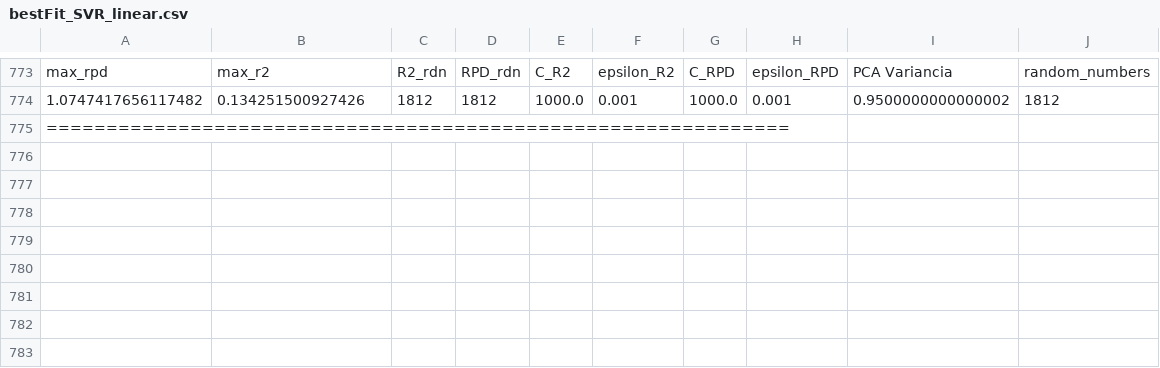
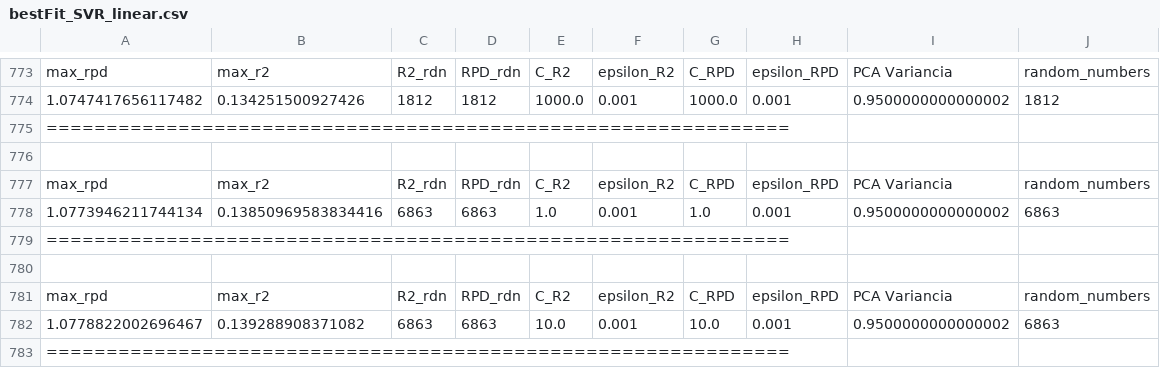
Before and after one commit to JaoIndio/TopicosDissertacao, a CSV file: Processamento/Universal_pyEnv/Brasil_SpectralLib_MIR/SVR/linear_PCA/linearPCA_env/src/bestFit_SVR_linear.csv, drawn as a sheet; only a part is shown, gaps mark what is left out; the diff names each change by its address in the sheet, - before the commit and + after, or states it on an @@ line.

```diff
--- a/Processamento/Universal_pyEnv/Brasil_SpectralLib_MIR/SVR/linear_PCA/linearPCA_env/src/bestFit_SVR_linear.csv
+++ b/Processamento/Universal_pyEnv/Brasil_SpectralLib_MIR/SVR/linear_PCA/linearPCA_env/src/bestFit_SVR_linear.csv
+row 776: (empty)
+row 777: max_rpd | max_r2 | R2_rdn | RPD_rdn | C_R2 | epsilon_R2 | C_RPD | epsilon_RPD | PCA Variancia | random_numbers
+row 778: 1.0773946211744134 | 0.13850969583834416 | 6863 | 6863 | 1.0 | 0.001 | 1.0 | 0.001 | 0.9500000000000002 | 6863
+row 779: ==============================================================
+row 780: (empty)
+row 781: max_rpd | max_r2 | R2_rdn | RPD_rdn | C_R2 | epsilon_R2 | C_RPD | epsilon_RPD | PCA Variancia | random_numbers
+row 782: 1.0778822002696467 | 0.139288908371082 | 6863 | 6863 | 10.0 | 0.001 | 10.0 | 0.001 | 0.9500000000000002 | 6863
+row 783: ==============================================================
```
Also changed, not shown: Processamento/Universal_pyEnv/Brasil_SpectralLib_MIR/DecisionTree/DecisionTree_env/src/DecisionTree_BackUp.csv, Processamento/Universal_pyEnv/Brasil_SpectralLib_MIR/GradientBoost/GradBoost_env/src/bestFit_GradBoost.csv, 12 other files.
